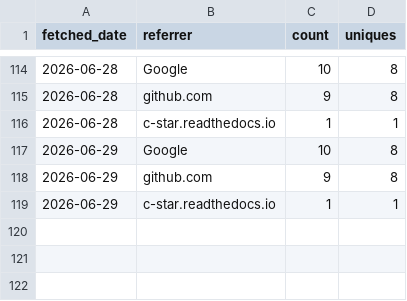
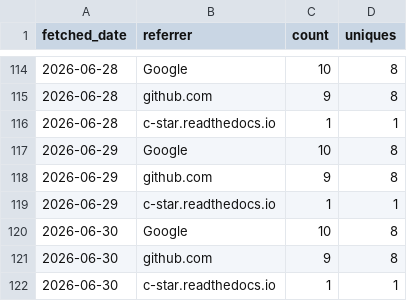
Before and after one commit to CWorthy-ocean/cworthy-gh-metrics, a CSV file: data/CWorthy-ocean/C-Star/referrers.csv, drawn as a sheet; only a part is shown, gaps mark what is left out.

```diff
--- a/data/CWorthy-ocean/C-Star/referrers.csv
+++ b/data/CWorthy-ocean/C-Star/referrers.csv
@@ -119 +119,4 @@ fetched_date,referrer,count,uniques
 2026-06-29,c-star.readthedocs.io,1,1
+2026-06-30,Google,10,8
+2026-06-30,github.com,9,8
+2026-06-30,c-star.readthedocs.io,1,1
```
Also changed, not shown: data/CWorthy-ocean/C-Star/paths.csv, data/CWorthy-ocean/cson-forge/paths.csv, 19 other files.
